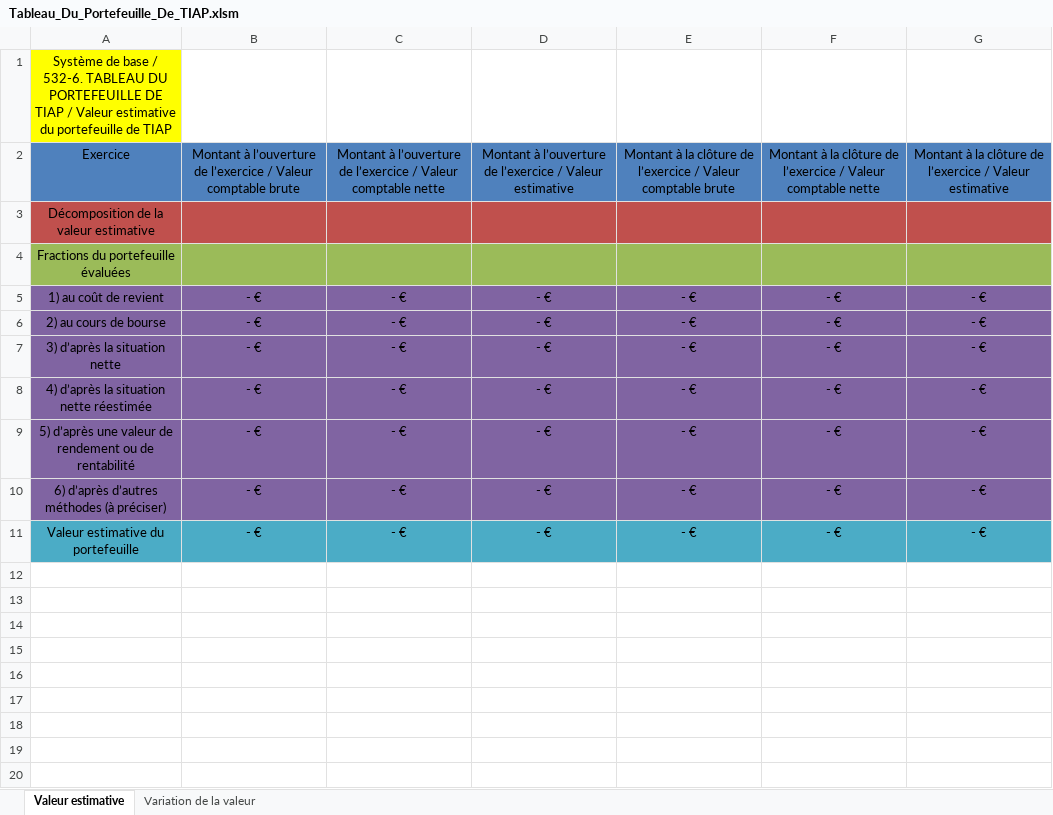
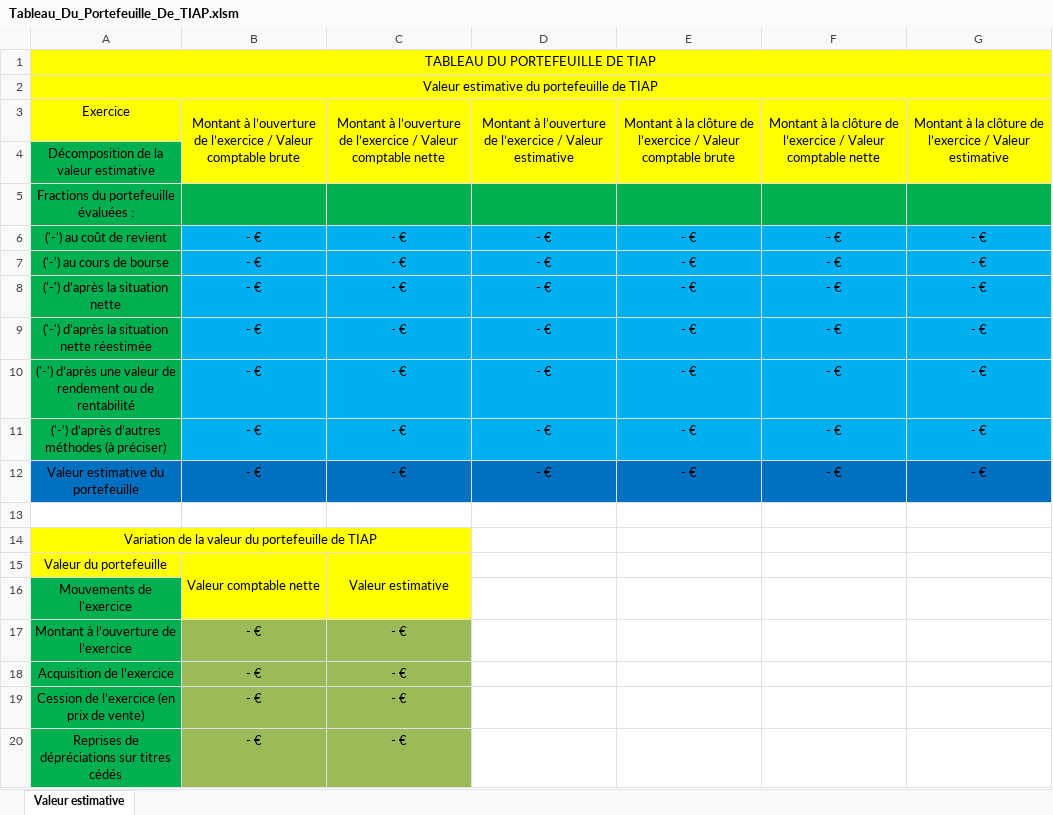
Before and after one commit to Jay4C/Corporations_Documents, an Excel workbook: France/3_Comptabilite_Et_Fiscalite/3_Annexes/1_Systeme_Base/Tableau_Du_Portefeuille_De_TIAP.xlsm, sheet Valeur estimative, drawn as a sheet; only a part is shown; values as stored, in another font and other column widths than the file's, no borders; addresses are those after the commit; the diff covers the shown part only; the diff names each change by its address in the sheet, - before the commit and + after, or states it on an @@ line.

Commit message:
Tableaux du portefeuille de TIAP _ Systeme de base

```diff
--- a/France/3_Comptabilite_Et_Fiscalite/3_Annexes/1_Systeme_Base/Tableau_Du_Portefeuille_De_TIAP.xlsm (sheet Valeur estimative)
+++ b/France/3_Comptabilite_Et_Fiscalite/3_Annexes/1_Systeme_Base/Tableau_Du_Portefeuille_De_TIAP.xlsm (sheet Valeur estimative)
-sheet tab: Variation de la valeur
-A1: Système de base / 532-6. TABLEAU DU PORTEFEUILLE DE TIAP / Valeur estimative du portefeuille de TIAP
+A1: TABLEAU DU PORTEFEUILLE DE TIAP
+A1:G1 merged
-B1:G1 fill: none
+B1:G1 fill: #FFFF00
+row 2: Valeur estimative du portefeuille de TIAP
-A3:G3 fill: #4F81BD
+A3:G3 fill: #FFFF00
+B3:B4 merged
+C3:C4 merged
+D3:D4 merged
+E3:E4 merged
+F3:F4 merged
+G3:G4 merged
-A4 fill: #C0504D
+A4 fill: #00B050
-B4:G4 fill: #C0504D
+B4:G4 fill: #FFFF00
-A5: Fractions du portefeuille évaluées
+A5: Fractions du portefeuille évaluées :
-A5:G5 fill: #9BBB59
+A5:G5 fill: #00B050
-A6: 1) au coût de revient
+A6: ('-') au coût de revient
-A6:A11 fill: #8064A2
+A6:A11 fill: #00B050
-B6:G11 fill: #8064A2
+B6:G11 fill: #00B0F0
-A7: 2) au cours de bourse
+A7: ('-') au cours de bourse
-A8: 3) d’après la situation nette
+A8: ('-') d’après la situation nette
-A9: 4) d’après la situation nette réestimée
+A9: ('-') d’après la situation nette réestimée
-A10: 5) d’après une…
+A10: ('-') d’après une…
-A11: 6) d’après d’autres méthodes (à préciser)
+A11: ('-') d’après d’autres méthodes (à préciser)
-A12:G12 fill: #4BACC6
+A12:G12 fill: #0070C0
+row 13: (empty)
+row 14: Variation de la valeur du portefeuille de TIAP
+row 15: Valeur du portefeuille | Valeur comptable nette | Valeur estimative
+row 16: Mouvements de l'exercice
+row 17: Montant à l’ouverture de l’exercice | - € | - €
+row 18: Acquisition de l’exercice | - € | - €
+row 19: Cession de l’exercice (en prix de vente) | - € | - €
+row 20: Reprises de dépréciations sur titres cédés | - € | - €
```
Also changed, not shown: 9 added rows elsewhere in this sheet, formulas that keep their value.
